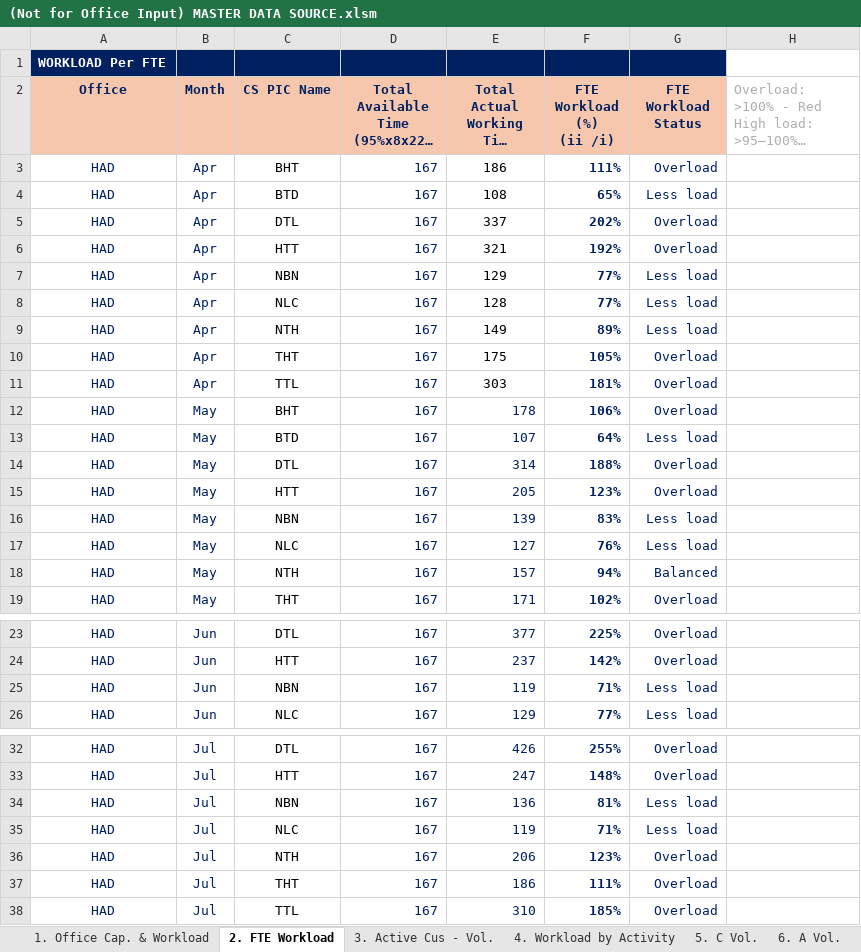
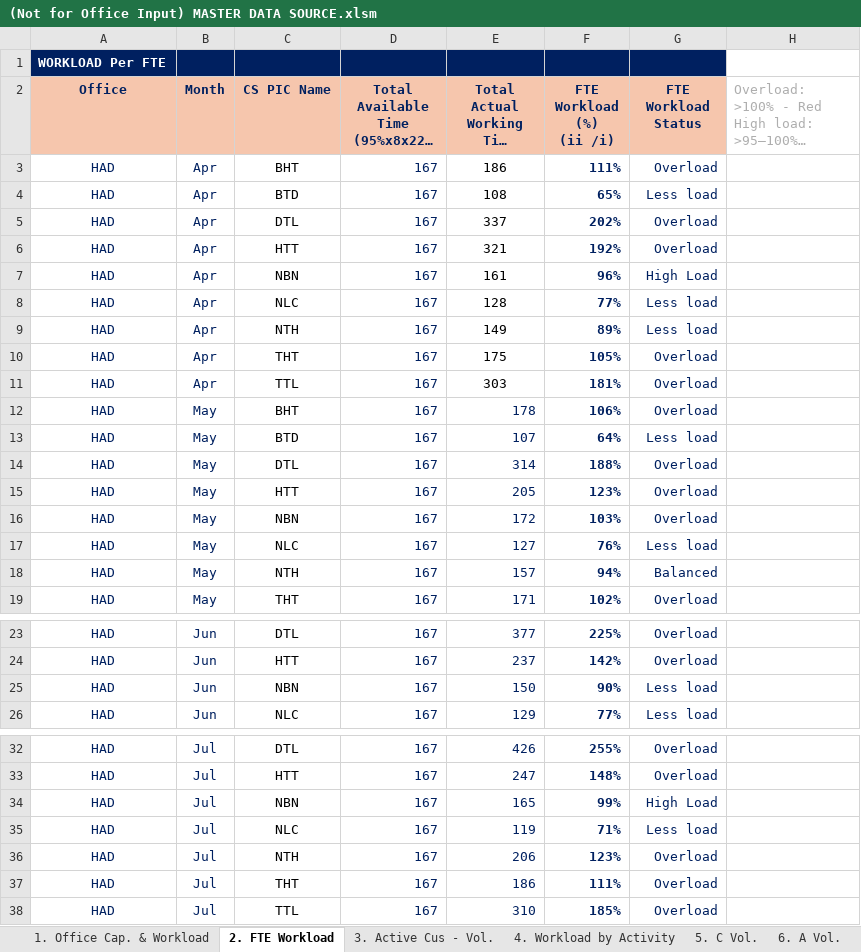
Before and after one commit to NgocYlvn/cs_workload_capacity_2026FY, an Excel workbook: (Not for Office Input) MASTER DATA SOURCE.xlsm, sheet 2. FTE Workload, drawn as a sheet; only a part is shown, gaps mark what is left out; long unchanged cells end in …; values as stored, in another font and other column widths than the file's, no borders; conditional formats not drawn; the diff covers the shown part only; the diff names each change by its address in the sheet, - before the commit and + after, or states it on an @@ line.

```diff
--- a/(Not for Office Input) MASTER DATA SOURCE.xlsm (sheet 2. FTE Workload)
+++ b/(Not for Office Input) MASTER DATA SOURCE.xlsm (sheet 2. FTE Workload)
-E7: 129
+E7: 161
-F7 (FTE Workload (%) (ii /i)): 77%
+F7 (FTE Workload (%) (ii /i)): 96%
-G7 (FTE Workload Status): Less load
+G7 (FTE Workload Status): High Load
-E16: 139
+E16: 172
-F16 (FTE Workload (%) (ii /i)): 83%
+F16 (FTE Workload (%) (ii /i)): 103%
-G16 (FTE Workload Status): Less load
+G16 (FTE Workload Status): Overload
-E25: 119
+E25: 150
-F25 (FTE Workload (%) (ii /i)): 71%
+F25 (FTE Workload (%) (ii /i)): 90%
-E34: 136
+E34: 165
-F34 (FTE Workload (%) (ii /i)): 81%
+F34 (FTE Workload (%) (ii /i)): 99%
-G34 (FTE Workload Status): Less load
+G34 (FTE Workload Status): High Load
```
Also changed, not shown: other rows of this sheet, sheet 8. E Vol., sheet 11. Vol. by Customer, sheet 7. S Vol., sheet 5. C Vol., sheet 6. A Vol., sheet 1. Office Cap. & Workload, 4 more sheets, hidden cells.
